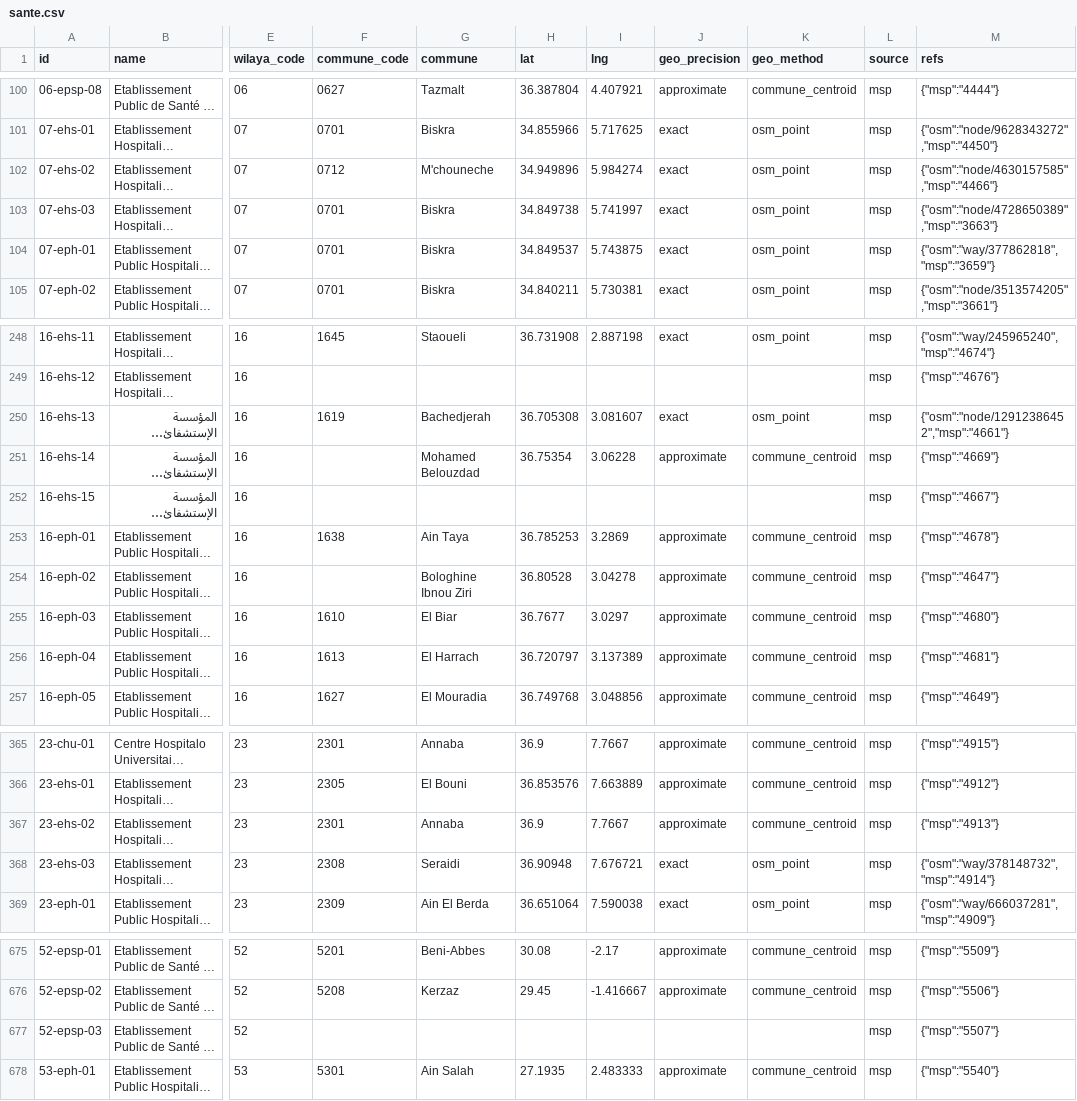
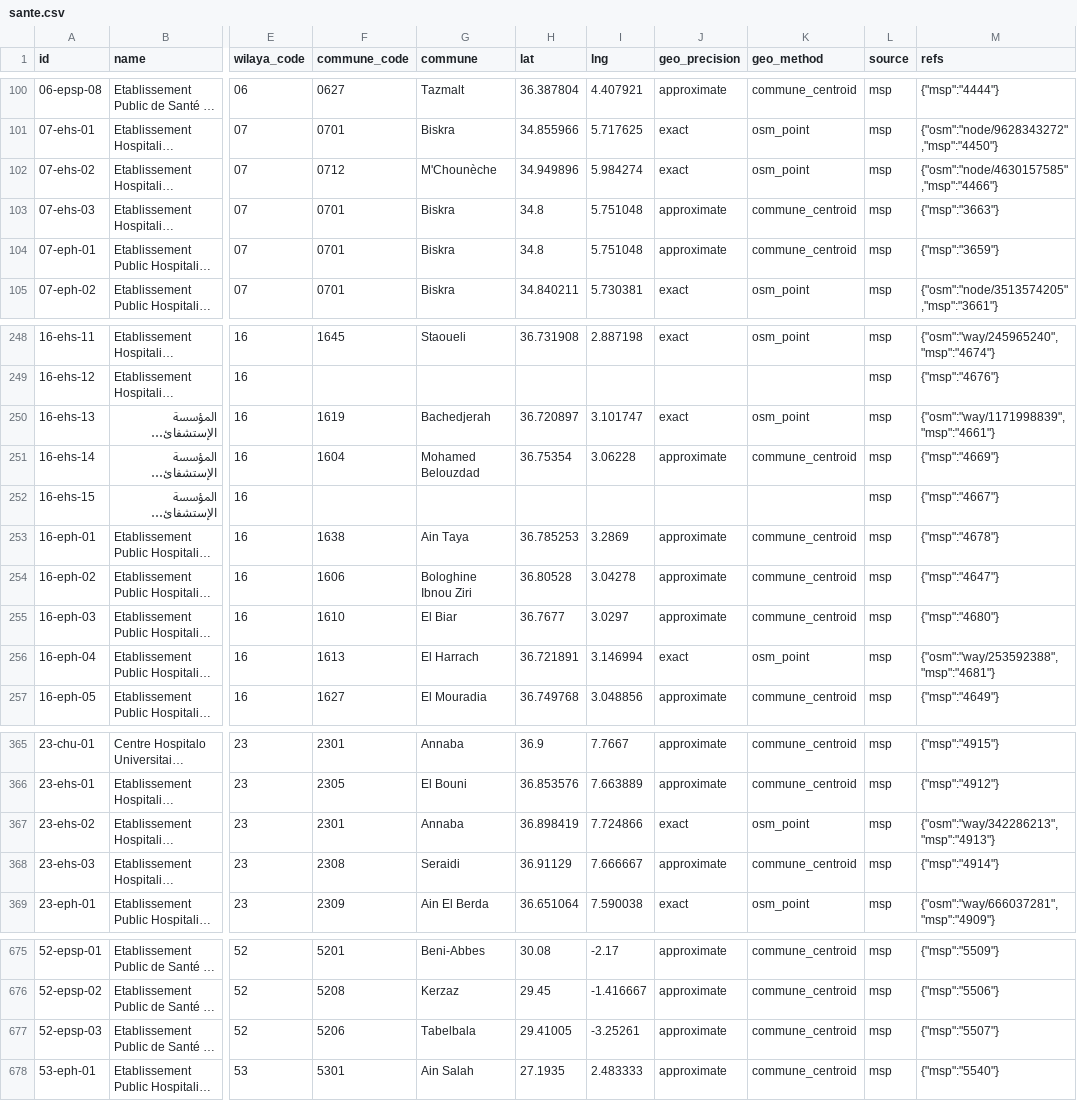
Before and after one commit to yasserstudio/geoalgeria, a CSV file: packages/sante/data/csv/sante.csv, drawn as a sheet; only a part is shown, gaps mark what is left out; long unchanged cells end in …; the diff covers the shown part only; the diff names each change by its address in the sheet, - before the commit and + after, or states it on an @@ line.

Commit message:
fix(sante): the generator carries ids on the registry id, so a replay retires none
Replaying packages/sante/scripts/fetch.mjs --cache on the corrected commune
centres retired sixteen published ids and minted fifteen. Both causes were
generator bugs, not facts about the establishments.

carryOverIds keyed on the OpenStreetMap id before the Ministry of Health post
id, so a facility that merely matched a different OSM way looked like a
different facility: fifteen of the sixteen retirements were one establishment
under one MSP post id whose match had moved. The key now reads the MSP registry
id first, which is the establishment's own identity in the source of record.

The FR/AR pairing accepted a commune reached on a fragment of a multi-word
commune name as proof that two posts are one facility, which folded the Algiers
EHS Dr Maouche into the EHS Clinique Abderrahmani and deleted a published
record. matchCommune now reports whether a token match covered the whole
commune name, and the commune step refuses a pair that only two such fragments
agree on. A partial match still places and geocodes a record.

sante is dropped from scripts/sync-commune-centroid-dependents.mjs: it replays
like the other ten dependents now. cliniques is rebuilt after it, since it
reads sante's data to exclude the hospital tier, and reaches 1,914.

695 sante records, 49 corrected, 0 retired, 0 minted, 0 renumbered.

```diff
--- a/packages/sante/data/csv/sante.csv
+++ b/packages/sante/data/csv/sante.csv
-G102 (commune): M'chouneche
+G102 (commune): M'Chounèche
-H103 (lat): 34.849738
+H103 (lat): 34.8
-I103 (lng): 5.741997
+I103 (lng): 5.751048
-J103:J104 (geo_precision): exact
+J103:J104 (geo_precision): approximate
-K103:K104 (geo_method): osm_point
+K103:K104 (geo_method): commune_centroid
-M103 (refs): {"osm":"node/4728650389","msp":"3663"}
+M103 (refs): {"msp":"3663"}
-H104 (lat): 34.849537
+H104 (lat): 34.8
-I104 (lng): 5.743875
+I104 (lng): 5.751048
-M104 (refs): {"osm":"way/377862818","msp":"3659"}
+M104 (refs): {"msp":"3659"}
-H250 (lat): 36.705308
+H250 (lat): 36.720897
-I250 (lng): 3.081607
+I250 (lng): 3.101747
-M250 (refs): {"osm":"node/12912386452","msp":"4661"}
+M250 (refs): {"osm":"way/1171998839","msp":"4661"}
-F251 (commune_code): (empty)
+F251 (commune_code): 1604
-F254 (commune_code): (empty)
+F254 (commune_code): 1606
-H256 (lat): 36.720797
+H256 (lat): 36.721891
-I256 (lng): 3.137389
+I256 (lng): 3.146994
-J256 (geo_precision): approximate
+J256 (geo_precision): exact
-K256 (geo_method): commune_centroid
+K256 (geo_method): osm_point
-M256 (refs): {"msp":"4681"}
+M256 (refs): {"osm":"way/253592388","msp":"4681"}
-H367 (lat): 36.9
+H367 (lat): 36.898419
-I367 (lng): 7.7667
+I367 (lng): 7.724866
-J367 (geo_precision): approximate
+J367 (geo_precision): exact
-K367 (geo_method): commune_centroid
+K367 (geo_method): osm_point
-M367 (refs): {"msp":"4913"}
+M367 (refs): {"osm":"way/342286213","msp":"4913"}
-H368 (lat): 36.90948
+H368 (lat): 36.91129
-I368 (lng): 7.676721
+I368 (lng): 7.666667
-J368 (geo_precision): exact
+J368 (geo_precision): approximate
-K368 (geo_method): osm_point
+K368 (geo_method): commune_centroid
-M368 (refs): {"osm":"way/378148732","msp":"4914"}
+M368 (refs): {"msp":"4914"}
-F677 (commune_code): (empty)
+F677 (commune_code): 5206
-G677 (commune): (empty)
+G677 (commune): Tabelbala
-H677 (lat): (empty)
+H677 (lat): 29.41005
-I677 (lng): (empty)
+I677 (lng): -3.25261
-J677 (geo_precision): (empty)
+J677 (geo_precision): approximate
-K677 (geo_method): (empty)
+K677 (geo_method): commune_centroid
```
Also changed, not shown: 76 edited cells elsewhere in this file, packages/cliniques/data/csv/cliniques.csv, 18 other files.
